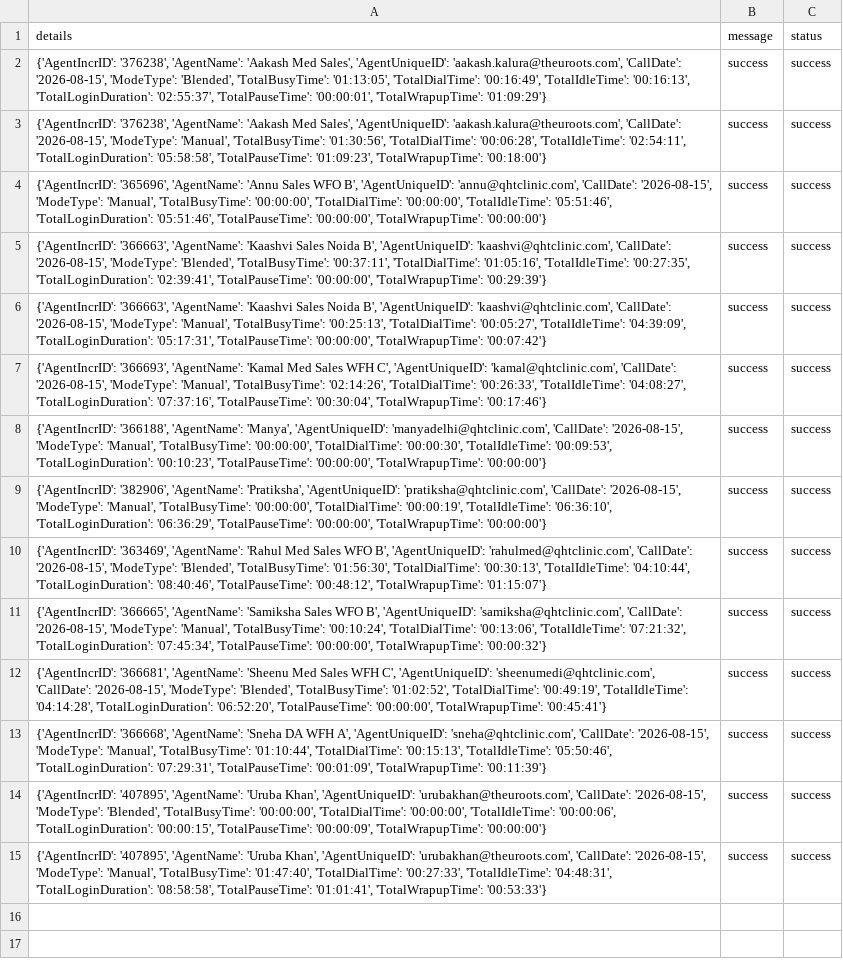
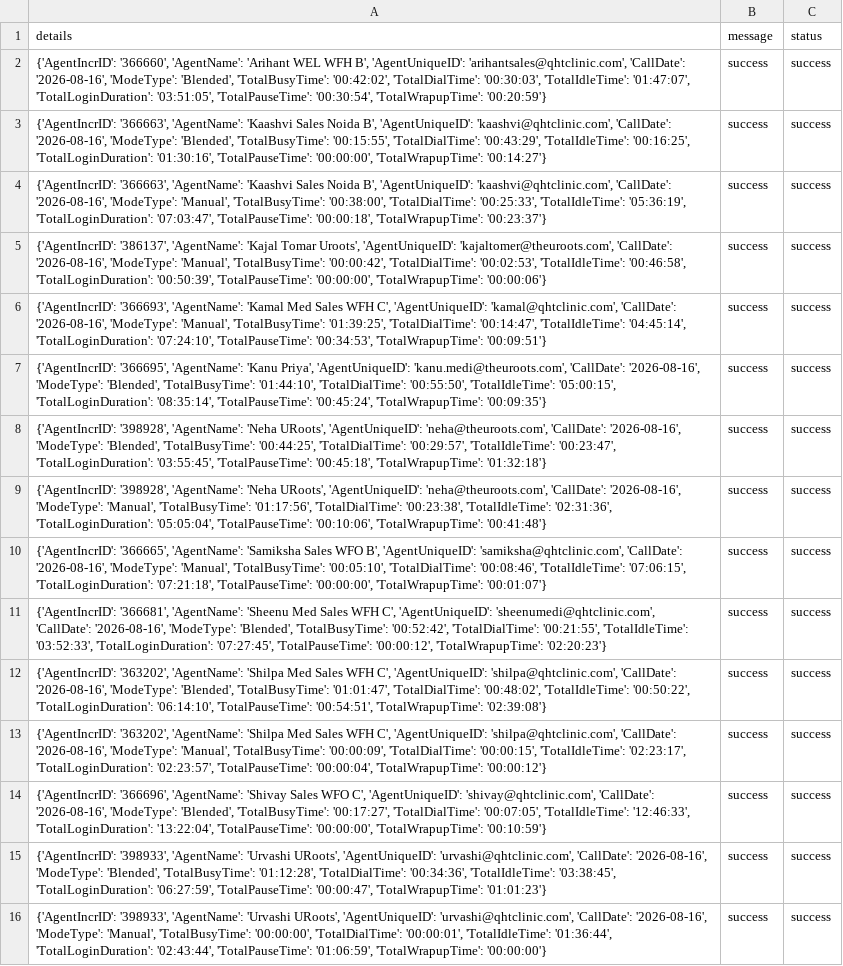
Before and after one commit to John-Cena-DEV/ozonetel_agents, a CSV file: report.csv, drawn as a sheet; addresses are those after the commit; the diff names each change by its address in the sheet, - before the commit and + after, or states it on an @@ line.

```diff
--- a/report.csv
+++ b/report.csv
-A2 (details): {'AgentIncrID': '376238', 'AgentName': 'Aakash Med Sales', 'AgentUniqueID': 'aakash.kalura@theuroots.com', 'CallDate': '2026-08-15', 'ModeType': 'Blended', 'TotalBusyTime': '01:13:05', 'TotalDialTime': '00:16:49', 'TotalIdleTime': '00:16:13', 'TotalLoginDuration': '02:55:37', 'TotalPauseTime': '00:00:01', 'TotalWrapupTime': '01:09:29'}
+A2 (details): {'AgentIncrID': '366660', 'AgentName': 'Arihant WEL WFH B', 'AgentUniqueID': 'arihantsales@qhtclinic.com', 'CallDate': '2026-08-16', 'ModeType': 'Blended', 'TotalBusyTime': '00:42:02', 'TotalDialTime': '00:30:03', 'TotalIdleTime': '01:47:07', 'TotalLoginDuration': '03:51:05', 'TotalPauseTime': '00:30:54', 'TotalWrapupTime': '00:20:59'}
-A3 (details): {'AgentIncrID': '376238', 'AgentName': 'Aakash Med Sales', 'AgentUniqueID': 'aakash.kalura@theuroots.com', 'CallDate': '2026-08-15', 'ModeType': 'Manual', 'TotalBusyTime': '01:30:56', 'TotalDialTime': '00:06:28', 'TotalIdleTime': '02:54:11', 'TotalLoginDuration': '05:58:58', 'TotalPauseTime': '01:09:23', 'TotalWrapupTime': '00:18:00'}
+A3 (details): {'AgentIncrID': '366663', 'AgentName': 'Kaashvi Sales Noida B', 'AgentUniqueID': 'kaashvi@qhtclinic.com', 'CallDate': '2026-08-16', 'ModeType': 'Blended', 'TotalBusyTime': '00:15:55', 'TotalDialTime': '00:43:29', 'TotalIdleTime': '00:16:25', 'TotalLoginDuration': '01:30:16', 'TotalPauseTime': '00:00:00', 'TotalWrapupTime': '00:14:27'}
-A4 (details): {'AgentIncrID': '365696', 'AgentName': 'Annu Sales WFO B', 'AgentUniqueID': 'annu@qhtclinic.com', 'CallDate': '2026-08-15', 'ModeType': 'Manual', 'TotalBusyTime': '00:00:00', 'TotalDialTime': '00:00:00', 'TotalIdleTime': '05:51:46', 'TotalLoginDuration': '05:51:46', 'TotalPauseTime': '00:00:00', 'TotalWrapupTime': '00:00:00'}
+A4 (details): {'AgentIncrID': '366663', 'AgentName': 'Kaashvi Sales Noida B', 'AgentUniqueID': 'kaashvi@qhtclinic.com', 'CallDate': '2026-08-16', 'ModeType': 'Manual', 'TotalBusyTime': '00:38:00', 'TotalDialTime': '00:25:33', 'TotalIdleTime': '05:36:19', 'TotalLoginDuration': '07:03:47', 'TotalPauseTime': '00:00:18', 'TotalWrapupTime': '00:23:37'}
-A5 (details): {'AgentIncrID': '366663', 'AgentName': 'Kaashvi Sales Noida B', 'AgentUniqueID': 'kaashvi@qhtclinic.com', 'CallDate': '2026-08-15', 'ModeType': 'Blended', 'TotalBusyTime': '00:37:11', 'TotalDialTime': '01:05:16', 'TotalIdleTime': '00:27:35', 'TotalLoginDuration': '02:39:41', 'TotalPauseTime': '00:00:00', 'TotalWrapupTime': '00:29:39'}
+A5 (details): {'AgentIncrID': '386137', 'AgentName': 'Kajal Tomar Uroots', 'AgentUniqueID': 'kajaltomer@theuroots.com', 'CallDate': '2026-08-16', 'ModeType': 'Manual', 'TotalBusyTime': '00:00:42', 'TotalDialTime': '00:02:53', 'TotalIdleTime': '00:46:58', 'TotalLoginDuration': '00:50:39', 'TotalPauseTime': '00:00:00', 'TotalWrapupTime': '00:00:06'}
-A6 (details): {'AgentIncrID': '366663', 'AgentName': 'Kaashvi Sales Noida B', 'AgentUniqueID': 'kaashvi@qhtclinic.com', 'CallDate': '2026-08-15', 'ModeType': 'Manual', 'TotalBusyTime': '00:25:13', 'TotalDialTime': '00:05:27', 'TotalIdleTime': '04:39:09', 'TotalLoginDuration': '05:17:31', 'TotalPauseTime': '00:00:00', 'TotalWrapupTime': '00:07:42'}
+A6 (details): {'AgentIncrID': '366693', 'AgentName': 'Kamal Med Sales WFH C', 'AgentUniqueID': 'kamal@qhtclinic.com', 'CallDate': '2026-08-16', 'ModeType': 'Manual', 'TotalBusyTime': '01:39:25', 'TotalDialTime': '00:14:47', 'TotalIdleTime': '04:45:14', 'TotalLoginDuration': '07:24:10', 'TotalPauseTime': '00:34:53', 'TotalWrapupTime': '00:09:51'}
-A7 (details): {'AgentIncrID': '366693', 'AgentName': 'Kamal Med Sales WFH C', 'AgentUniqueID': 'kamal@qhtclinic.com', 'CallDate': '2026-08-15', 'ModeType': 'Manual', 'TotalBusyTime': '02:14:26', 'TotalDialTime': '00:26:33', 'TotalIdleTime': '04:08:27', 'TotalLoginDuration': '07:37:16', 'TotalPauseTime': '00:30:04', 'TotalWrapupTime': '00:17:46'}
+A7 (details): {'AgentIncrID': '366695', 'AgentName': 'Kanu Priya', 'AgentUniqueID': 'kanu.medi@theuroots.com', 'CallDate': '2026-08-16', 'ModeType': 'Blended', 'TotalBusyTime': '01:44:10', 'TotalDialTime': '00:55:50', 'TotalIdleTime': '05:00:15', 'TotalLoginDuration': '08:35:14', 'TotalPauseTime': '00:45:24', 'TotalWrapupTime': '00:09:35'}
-A8 (details): {'AgentIncrID': '366188', 'AgentName': 'Manya', 'AgentUniqueID': 'manyadelhi@qhtclinic.com', 'CallDate': '2026-08-15', 'ModeType': 'Manual', 'TotalBusyTime': '00:00:00', 'TotalDialTime': '00:00:30', 'TotalIdleTime': '00:09:53', 'TotalLoginDuration': '00:10:23', 'TotalPauseTime': '00:00:00', 'TotalWrapupTime': '00:00:00'}
+A8 (details): {'AgentIncrID': '398928', 'AgentName': 'Neha URoots', 'AgentUniqueID': 'neha@theuroots.com', 'CallDate': '2026-08-16', 'ModeType': 'Blended', 'TotalBusyTime': '00:44:25', 'TotalDialTime': '00:29:57', 'TotalIdleTime': '00:23:47', 'TotalLoginDuration': '03:55:45', 'TotalPauseTime': '00:45:18', 'TotalWrapupTime': '01:32:18'}
-A9 (details): {'AgentIncrID': '382906', 'AgentName': 'Pratiksha', 'AgentUniqueID': 'pratiksha@qhtclinic.com', 'CallDate': '2026-08-15', 'ModeType': 'Manual', 'TotalBusyTime': '00:00:00', 'TotalDialTime': '00:00:19', 'TotalIdleTime': '06:36:10', 'TotalLoginDuration': '06:36:29', 'TotalPauseTime': '00:00:00', 'TotalWrapupTime': '00:00:00'}
+A9 (details): {'AgentIncrID': '398928', 'AgentName': 'Neha URoots', 'AgentUniqueID': 'neha@theuroots.com', 'CallDate': '2026-08-16', 'ModeType': 'Manual', 'TotalBusyTime': '01:17:56', 'TotalDialTime': '00:23:38', 'TotalIdleTime': '02:31:36', 'TotalLoginDuration': '05:05:04', 'TotalPauseTime': '00:10:06', 'TotalWrapupTime': '00:41:48'}
-A10 (details): {'AgentIncrID': '363469', 'AgentName': 'Rahul Med Sales WFO B', 'AgentUniqueID': 'rahulmed@qhtclinic.com', 'CallDate': '2026-08-15', 'ModeType': 'Blended', 'TotalBusyTime': '01:56:30', 'TotalDialTime': '00:30:13', 'TotalIdleTime': '04:10:44', 'TotalLoginDuration': '08:40:46', 'TotalPauseTime': '00:48:12', 'TotalWrapupTime': '01:15:07'}
+A10 (details): {'AgentIncrID': '366665', 'AgentName': 'Samiksha Sales WFO B', 'AgentUniqueID': 'samiksha@qhtclinic.com', 'CallDate': '2026-08-16', 'ModeType': 'Manual', 'TotalBusyTime': '00:05:10', 'TotalDialTime': '00:08:46', 'TotalIdleTime': '07:06:15', 'TotalLoginDuration': '07:21:18', 'TotalPauseTime': '00:00:00', 'TotalWrapupTime': '00:01:07'}
-A11 (details): {'AgentIncrID': '366665', 'AgentName': 'Samiksha Sales WFO B', 'AgentUniqueID': 'samiksha@qhtclinic.com', 'CallDate': '2026-08-15', 'ModeType': 'Manual', 'TotalBusyTime': '00:10:24', 'TotalDialTime': '00:13:06', 'TotalIdleTime': '07:21:32', 'TotalLoginDuration': '07:45:34', 'TotalPauseTime': '00:00:00', 'TotalWrapupTime': '00:00:32'}
+A11 (details): {'AgentIncrID': '366681', 'AgentName': 'Sheenu Med Sales WFH C', 'AgentUniqueID': 'sheenumedi@qhtclinic.com', 'CallDate': '2026-08-16', 'ModeType': 'Blended', 'TotalBusyTime': '00:52:42', 'TotalDialTime': '00:21:55', 'TotalIdleTime': '03:52:33', 'TotalLoginDuration': '07:27:45', 'TotalPauseTime': '00:00:12', 'TotalWrapupTime': '02:20:23'}
-A12 (details): {'AgentIncrID': '366681', 'AgentName': 'Sheenu Med Sales WFH C', 'AgentUniqueID': 'sheenumedi@qhtclinic.com', 'CallDate': '2026-08-15', 'ModeType': 'Blended', 'TotalBusyTime': '01:02:52', 'TotalDialTime': '00:49:19', 'TotalIdleTime': '04:14:28', 'TotalLoginDuration': '06:52:20', 'TotalPauseTime': '00:00:00', 'TotalWrapupTime': '00:45:41'}
+A12 (details): {'AgentIncrID': '363202', 'AgentName': 'Shilpa Med Sales WFH C', 'AgentUniqueID': 'shilpa@qhtclinic.com', 'CallDate': '2026-08-16', 'ModeType': 'Blended', 'TotalBusyTime': '01:01:47', 'TotalDialTime': '00:48:02', 'TotalIdleTime': '00:50:22', 'TotalLoginDuration': '06:14:10', 'TotalPauseTime': '00:54:51', 'TotalWrapupTime': '02:39:08'}
+row 13: {'AgentIncrID': '363202', 'AgentName': 'Shilpa Med Sales WFH C', 'AgentUniqueID': 'shilpa@qhtclinic.com', 'CallDate': '2026-08-16', 'ModeType': 'Manual', 'TotalBusyTime': '00:00:09', 'TotalDialTime': '00:00:15', 'TotalIdleTime': '02:23:17', 'TotalLoginDuration': '02:23:57', 'TotalPauseTime': '00:00:04', 'TotalWrapupTime': '00:00:12'} | success | success
-A14 (details): {'AgentIncrID': '366668', 'AgentName': 'Sneha DA WFH A', 'AgentUniqueID': 'sneha@qhtclinic.com', 'CallDate': '2026-08-15', 'ModeType': 'Manual', 'TotalBusyTime': '01:10:44', 'TotalDialTime': '00:15:13', 'TotalIdleTime': '05:50:46', 'TotalLoginDuration': '07:29:31', 'TotalPauseTime': '00:01:09', 'TotalWrapupTime': '00:11:39'}
+A14 (details): {'AgentIncrID': '366696', 'AgentName': 'Shivay Sales WFO C', 'AgentUniqueID': 'shivay@qhtclinic.com', 'CallDate': '2026-08-16', 'ModeType': 'Blended', 'TotalBusyTime': '00:17:27', 'TotalDialTime': '00:07:05', 'TotalIdleTime': '12:46:33', 'TotalLoginDuration': '13:22:04', 'TotalPauseTime': '00:00:00', 'TotalWrapupTime': '00:10:59'}
-A15 (details): {'AgentIncrID': '407895', 'AgentName': 'Uruba Khan', 'AgentUniqueID': 'urubakhan@theuroots.com', 'CallDate': '2026-08-15', 'ModeType': 'Blended', 'TotalBusyTime': '00:00:00', 'TotalDialTime': '00:00:00', 'TotalIdleTime': '00:00:06', 'TotalLoginDuration': '00:00:15', 'TotalPauseTime': '00:00:09', 'TotalWrapupTime': '00:00:00'}
+A15 (details): {'AgentIncrID': '398933', 'AgentName': 'Urvashi URoots', 'AgentUniqueID': 'urvashi@qhtclinic.com', 'CallDate': '2026-08-16', 'ModeType': 'Blended', 'TotalBusyTime': '01:12:28', 'TotalDialTime': '00:34:36', 'TotalIdleTime': '03:38:45', 'TotalLoginDuration': '06:27:59', 'TotalPauseTime': '00:00:47', 'TotalWrapupTime': '01:01:23'}
-A16 (details): {'AgentIncrID': '407895', 'AgentName': 'Uruba Khan', 'AgentUniqueID': 'urubakhan@theuroots.com', 'CallDate': '2026-08-15', 'ModeType': 'Manual', 'TotalBusyTime': '01:47:40', 'TotalDialTime': '00:27:33', 'TotalIdleTime': '04:48:31', 'TotalLoginDuration': '08:58:58', 'TotalPauseTime': '01:01:41', 'TotalWrapupTime': '00:53:33'}
+A16 (details): {'AgentIncrID': '398933', 'AgentName': 'Urvashi URoots', 'AgentUniqueID': 'urvashi@qhtclinic.com', 'CallDate': '2026-08-16', 'ModeType': 'Manual', 'TotalBusyTime': '00:00:00', 'TotalDialTime': '00:00:01', 'TotalIdleTime': '01:36:44', 'TotalLoginDuration': '02:43:44', 'TotalPauseTime': '01:06:59', 'TotalWrapupTime': '00:00:00'}
```
